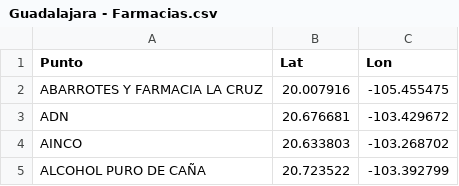
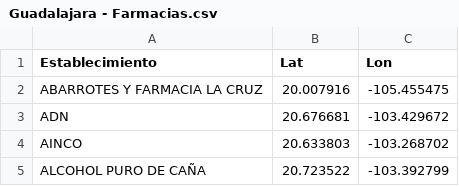
Before and after one commit to marloz24/OOH-Planning-Tool, a CSV file: Coordinates/Guadalajara - Farmacias.csv, drawn as a sheet; only a part is shown; the diff names each change by its address in the sheet, - before the commit and + after, or states it on an @@ line.

Commit message:
Update Guadalajara - Farmacias.csv

```diff
--- a/Coordinates/Guadalajara - Farmacias.csv
+++ b/Coordinates/Guadalajara - Farmacias.csv
-A1: Punto
+A1: Establecimiento
```
